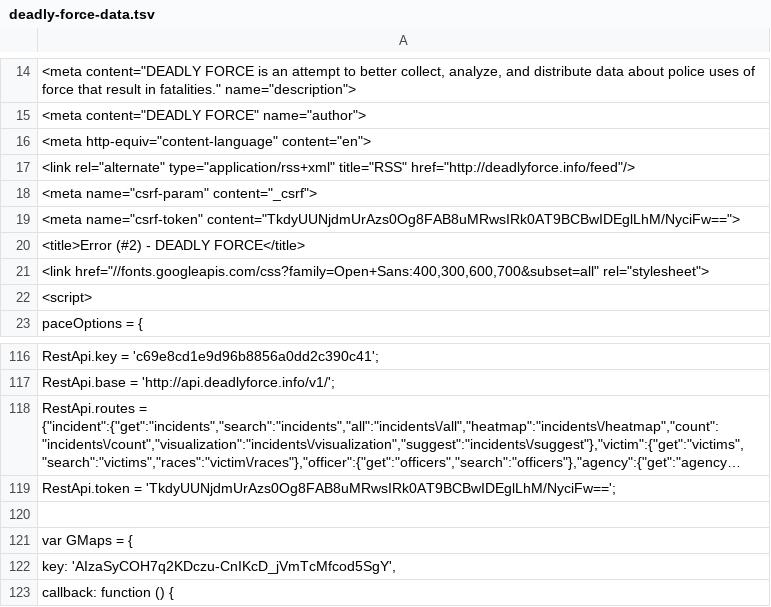
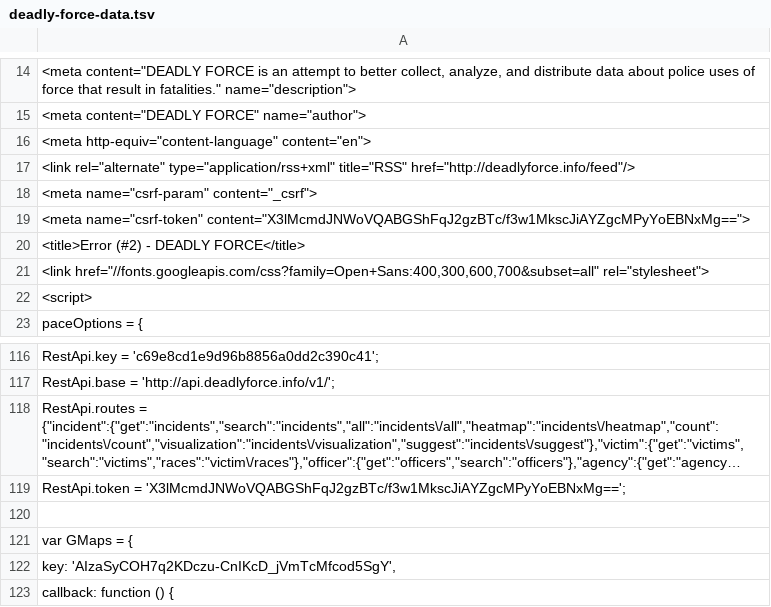
Before and after one commit to deadly-force/US-Police-Killings-Database, a TSV file: deadly-force-data.tsv, drawn as a sheet; only a part is shown, gaps mark what is left out; long unchanged cells end in …; the diff names each change by its address in the sheet, - before the commit and + after, or states it on an @@ line.

```diff
--- a/deadly-force-data.tsv
+++ b/deadly-force-data.tsv
-A19: <meta name="csrf-token" content="TkdyUUNjdmUrAzs0Og8FAB8uMRwsIRk0AT9BCBwIDEglLhM/NyciFw==">
+A19: <meta name="csrf-token" content="X3lMcmdJNWoVQABGShFqJ2gzBTc/f3w1MkscJiAYZgcMPyYoEBNxMg==">
-A119: RestApi.token = 'TkdyUUNjdmUrAzs0Og8FAB8uMRwsIRk0AT9BCBwIDEglLhM/NyciFw==';
+A119: RestApi.token = 'X3lMcmdJNWoVQABGShFqJ2gzBTc/f3w1MkscJiAYZgcMPyYoEBNxMg==';
```
Also changed, not shown: deadly-force-data.csv, 2 other files.
